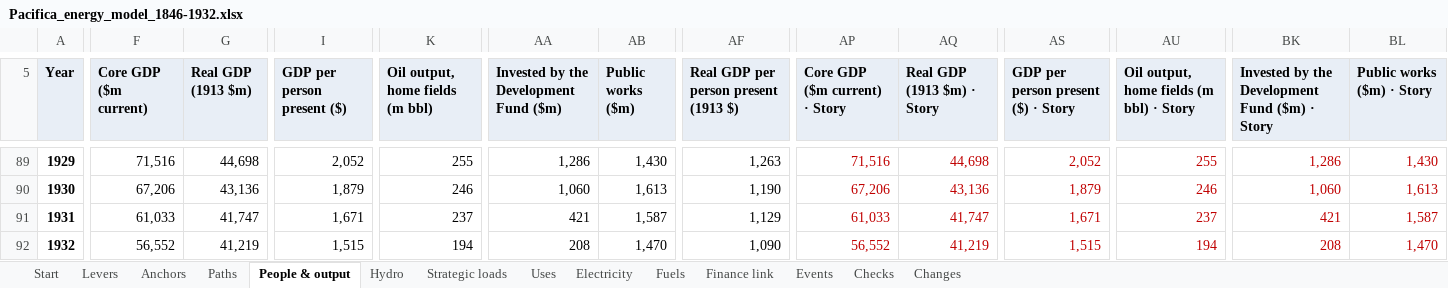
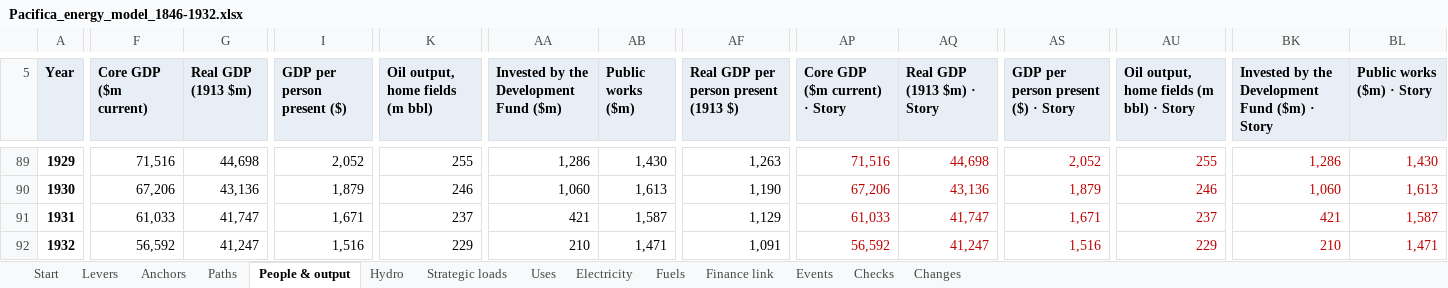
Before and after one commit to c-voelkle/pacifica, an Excel workbook: energy/Pacifica_energy_model_1846-1932.xlsx, sheet People & output, drawn as a sheet; only a part is shown, gaps mark what is left out; values as stored, in another font and other column widths than the file's, no borders; the diff names each change by its address in the sheet, - before the commit and + after, or states it on an @@ line.

```diff
--- a/energy/Pacifica_energy_model_1846-1932.xlsx (sheet People & output)
+++ b/energy/Pacifica_energy_model_1846-1932.xlsx (sheet People & output)
-F92 (Core GDP ($m current)): 56,552
+F92 (Core GDP ($m current)): 56,592
-G92 (Real GDP (1913 $m)): 41,219
+G92 (Real GDP (1913 $m)): 41,247
-I92 (GDP per person present ($)): 1,515
+I92 (GDP per person present ($)): 1,516
-K92 (Oil output, home fields (m bbl)): 194
+K92 (Oil output, home fields (m bbl)): 229
-AA92: 208
+AA92: 210
-AB92 (Public works ($m)): 1,470
+AB92 (Public works ($m)): 1,471
-AF92: 1,090
+AF92: 1,091
-AP92 (Core GDP ($m current) · Story): 56,552
+AP92 (Core GDP ($m current) · Story): 56,592
-AQ92 (Real GDP (1913 $m) · Story): 41,219
+AQ92 (Real GDP (1913 $m) · Story): 41,247
-AS92: 1,515
+AS92: 1,516
-AU92: 194
+AU92: 229
-BK92: 208
+BK92: 210
-BL92 (Public works ($m) · Story): 1,470
+BL92 (Public works ($m) · Story): 1,471
```
Also changed, not shown: sheet Electricity, sheet Fuels, sheet Finance link, sheet Changes, sheet Uses, sheet Levers, 1 more sheet, 12 other files.
